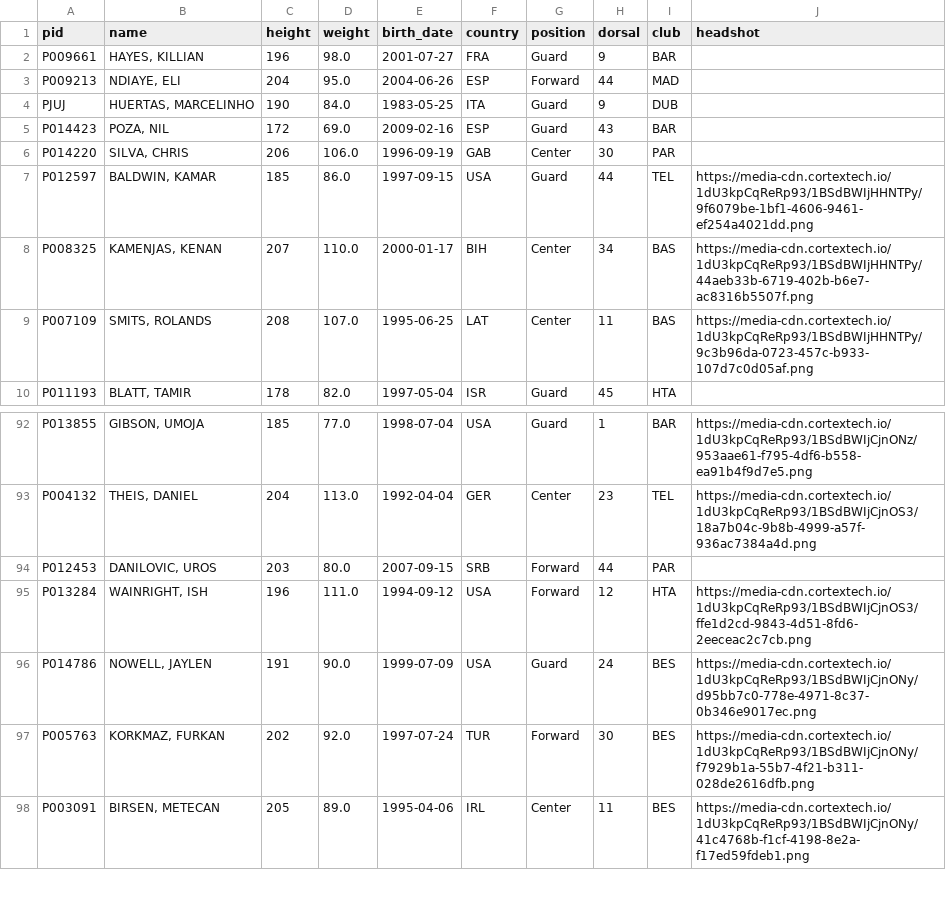
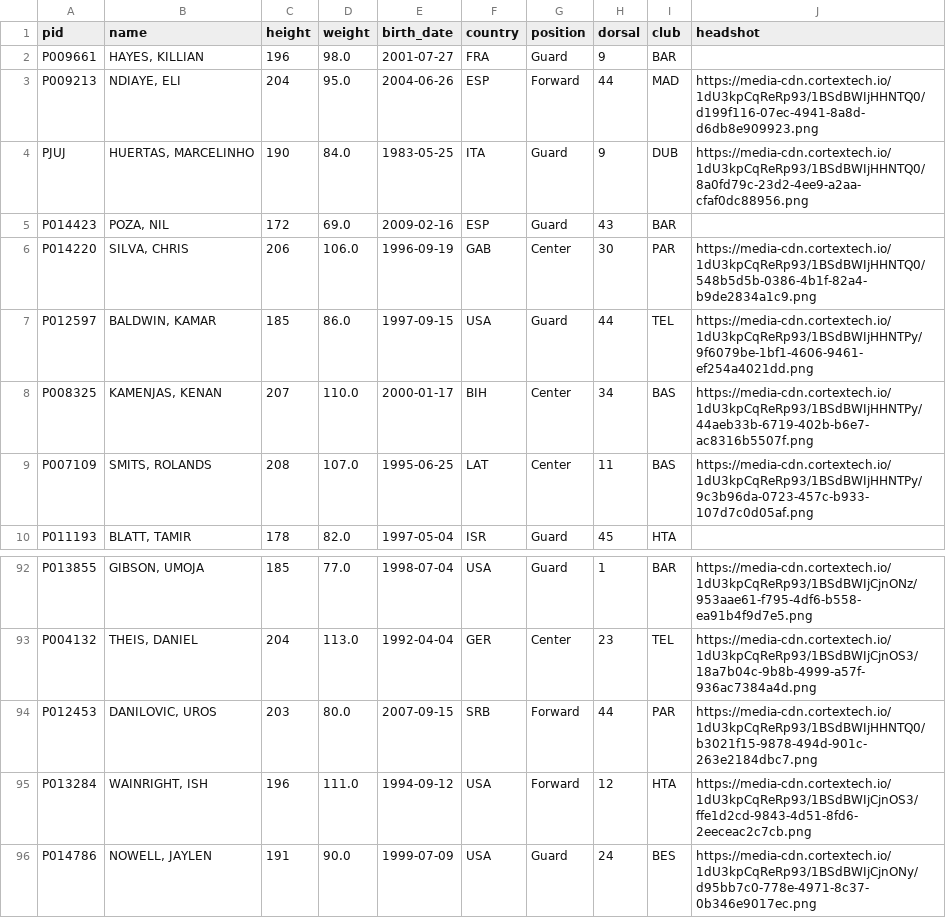
Before and after one commit to tsiamis3/o-dimarxos, a CSV file: data/raw/E2026_bio.csv, drawn as a sheet; only a part is shown, gaps mark what is left out; the shorter side is filled out with more unchanged rows.

```diff
--- a/data/raw/E2026_bio.csv
+++ b/data/raw/E2026_bio.csv
@@ -2,6 +2,6 @@ pid,name,height,weight,birth_date,country,position,dorsal,club,headshot
 P009661,"HAYES, KILLIAN",196,98.0,2001-07-27,FRA,Guard,9,BAR,
-P009213,"NDIAYE, ELI",204,95.0,2004-06-26,ESP,Forward,44,MAD,
-PJUJ,"HUERTAS, MARCELINHO",190,84.0,1983-05-25,ITA,Guard,9,DUB,
+P009213,"NDIAYE, ELI",204,95.0,2004-06-26,ESP,Forward,44,MAD,https://media-cdn.cortextech.io/1dU3kpCqReRp93/1BSdBWIjHHNTQ0/d199f116-07ec-4941-8a8d-d6db8e909923.png
+PJUJ,"HUERTAS, MARCELINHO",190,84.0,1983-05-25,ITA,Guard,9,DUB,https://media-cdn.cortextech.io/1dU3kpCqReRp93/1BSdBWIjHHNTQ0/8a0fd79c-23d2-4ee9-a2aa-cfaf0dc88956.png
 P014423,"POZA, NIL",172,69.0,2009-02-16,ESP,Guard,43,BAR,
-P014220,"SILVA, CHRIS",206,106.0,1996-09-19,GAB,Center,30,PAR,
+P014220,"SILVA, CHRIS",206,106.0,1996-09-19,GAB,Center,30,PAR,https://media-cdn.cortextech.io/1dU3kpCqReRp93/1BSdBWIjHHNTQ0/548b5d5b-0386-4b1f-82a4-b9de2834a1c9.png
 P012597,"BALDWIN, KAMAR",185,86.0,1997-09-15,USA,Guard,44,TEL,https://media-cdn.cortextech.io/1dU3kpCqReRp93/1BSdBWIjHHNTPy/9f6079be-1bf1-4606-9461-ef254a4021dd.png
@@ -93,3 +93,3 @@ P013855,"GIBSON, UMOJA",185,77.0,1998-07-04,USA,Guard,1,BAR,https://media-cdn.co
 P004132,"THEIS, DANIEL",204,113.0,1992-04-04,GER,Center,23,TEL,https://media-cdn.cortextech.io/1dU3kpCqReRp93/1BSdBWIjCjnOS3/18a7b04c-9b8b-4999-a57f-936ac7384a4d.png
-P012453,"DANILOVIC, UROS",203,80.0,2007-09-15,SRB,Forward,44,PAR,
+P012453,"DANILOVIC, UROS",203,80.0,2007-09-15,SRB,Forward,44,PAR,https://media-cdn.cortextech.io/1dU3kpCqReRp93/1BSdBWIjHHNTQ0/b3021f15-9878-494d-901c-263e2184dbc7.png
 P013284,"WAINRIGHT, ISH",196,111.0,1994-09-12,USA,Forward,12,HTA,https://media-cdn.cortextech.io/1dU3kpCqReRp93/1BSdBWIjCjnOS3/ffe1d2cd-9843-4d51-8fd6-2eeceac2c7cb.png
```
Also changed, not shown: data/predictions/E_edge.csv, data/predictions/NBA_edge.csv, 10 other files.
